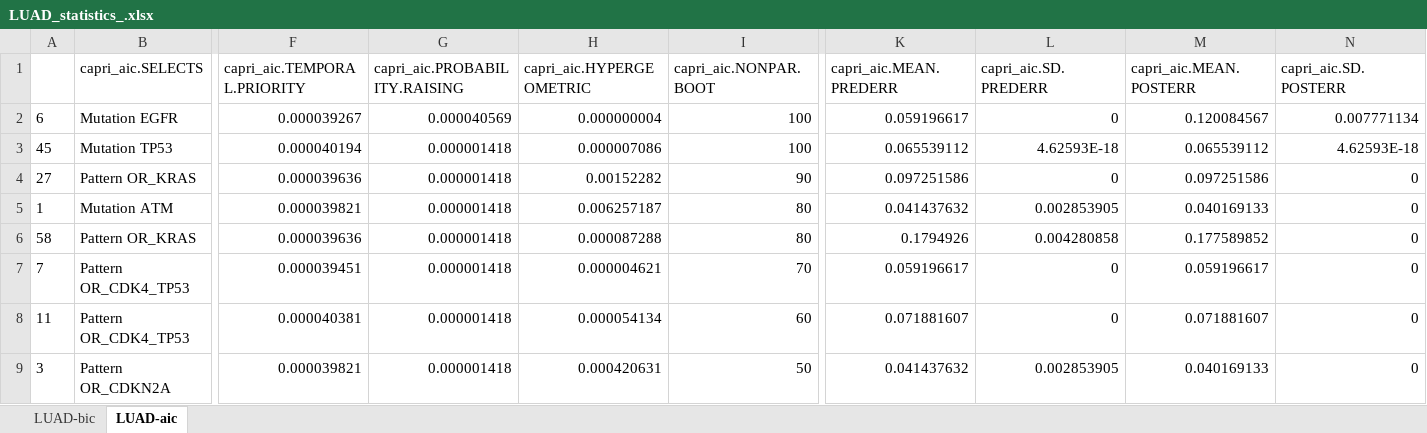
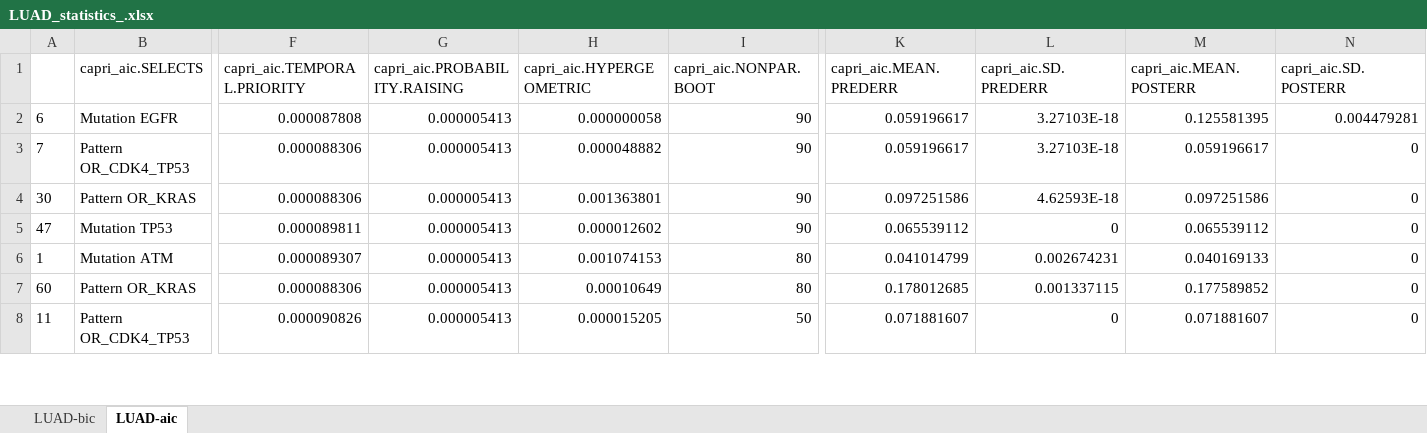
Before and after one commit to dlcgold/LUAD-PiCnIc, an Excel workbook: output/LUAD_statistics_.xlsx, sheet LUAD-aic, drawn as a sheet; only a part is shown, gaps mark what is left out; values as stored, in another font and other column widths than the file's, no borders; removed rows and columns are numbered as before the commit, all else as after; rows hold the shown columns only; the diff covers the shown part only; the diff names each change by its address in the sheet, - before the commit and + after, or states it on an @@ line.

```diff
--- a/output/LUAD_statistics_.xlsx (sheet LUAD-aic)
+++ b/output/LUAD_statistics_.xlsx (sheet LUAD-aic)
-F2 (capri_aic.TEMPORAL.PRIORITY): 0.000039267
+F2 (capri_aic.TEMPORAL.PRIORITY): 0.000087808
-G2 (capri_aic.PROBABILITY.RAISING): 0.000040569
+G2 (capri_aic.PROBABILITY.RAISING): 0.000005413
-H2 (capri_aic.HYPERGEOMETRIC): 0.000000004
+H2 (capri_aic.HYPERGEOMETRIC): 0.000000058
-I2 (capri_aic.NONPAR.BOOT): 100
+I2 (capri_aic.NONPAR.BOOT): 90
-L2 (capri_aic.SD.PREDERR): 0
+L2 (capri_aic.SD.PREDERR): 3.27103E-18
-M2 (capri_aic.MEAN.POSTERR): 0.120084567
+M2 (capri_aic.MEAN.POSTERR): 0.125581395
-N2 (capri_aic.SD.POSTERR): 0.007771134
+N2 (capri_aic.SD.POSTERR): 0.004479281
-row 3: 45 | Mutation TP53 | 0.000040194 | 0.000001418 | 0.000007086 | 100 | 0.065539112 | 4.62593E-18 | 0.065539112 | 4.62593E-18
+row 3: 7 | Pattern OR_CDK4_TP53 | 0.000088306 | 0.000005413 | 0.000048882 | 90 | 0.059196617 | 3.27103E-18 | 0.059196617 | 0
-A4: 27
+A4: 30
-F4 (capri_aic.TEMPORAL.PRIORITY): 0.000039636
+F4 (capri_aic.TEMPORAL.PRIORITY): 0.000088306
-G4 (capri_aic.PROBABILITY.RAISING): 0.000001418
+G4 (capri_aic.PROBABILITY.RAISING): 0.000005413
-H4 (capri_aic.HYPERGEOMETRIC): 0.00152282
+H4 (capri_aic.HYPERGEOMETRIC): 0.001363801
-L4 (capri_aic.SD.PREDERR): 0
+L4 (capri_aic.SD.PREDERR): 4.62593E-18
+row 5: 47 | Mutation TP53 | 0.000089811 | 0.000005413 | 0.000012602 | 90 | 0.065539112 | 0 | 0.065539112 | 0
-F6 (capri_aic.TEMPORAL.PRIORITY): 0.000039821
+F6 (capri_aic.TEMPORAL.PRIORITY): 0.000089307
-G6:G7 (capri_aic.PROBABILITY.RAISING): 0.000001418
+G6:G7 (capri_aic.PROBABILITY.RAISING): 0.000005413
-H6 (capri_aic.HYPERGEOMETRIC): 0.006257187
+H6 (capri_aic.HYPERGEOMETRIC): 0.001074153
-K6 (capri_aic.MEAN.PREDERR): 0.041437632
+K6 (capri_aic.MEAN.PREDERR): 0.041014799
-L6 (capri_aic.SD.PREDERR): 0.002853905
+L6 (capri_aic.SD.PREDERR): 0.002674231
-A7: 58
+A7: 60
-F7 (capri_aic.TEMPORAL.PRIORITY): 0.000039636
+F7 (capri_aic.TEMPORAL.PRIORITY): 0.000088306
-H7 (capri_aic.HYPERGEOMETRIC): 0.000087288
+H7 (capri_aic.HYPERGEOMETRIC): 0.00010649
-K7 (capri_aic.MEAN.PREDERR): 0.1794926
+K7 (capri_aic.MEAN.PREDERR): 0.178012685
-L7 (capri_aic.SD.PREDERR): 0.004280858
+L7 (capri_aic.SD.PREDERR): 0.001337115
-row 7: 7 | Pattern OR_CDK4_TP53 | 0.000039451 | 0.000001418 | 0.000004621 | 70 | 0.059196617 | 0 | 0.059196617 | 0
-F8 (capri_aic.TEMPORAL.PRIORITY): 0.000040381
+F8 (capri_aic.TEMPORAL.PRIORITY): 0.000090826
-G8 (capri_aic.PROBABILITY.RAISING): 0.000001418
+G8 (capri_aic.PROBABILITY.RAISING): 0.000005413
-H8 (capri_aic.HYPERGEOMETRIC): 0.000054134
+H8 (capri_aic.HYPERGEOMETRIC): 0.000015205
-I8 (capri_aic.NONPAR.BOOT): 60
+I8 (capri_aic.NONPAR.BOOT): 50
-row 9: 3 | Pattern OR_CDKN2A | 0.000039821 | 0.000001418 | 0.000420631 | 50 | 0.041437632 | 0.002853905 | 0.040169133 | 0
```
Also changed, not shown: 18 added rows, 13 removed rows and 279 edited cells elsewhere in this sheet, sheet LUAD-bic, output/LUAD_statistics_acinar.xlsx, output/LUAD_statistics_nonmucinous.xlsx, 11 other files.
